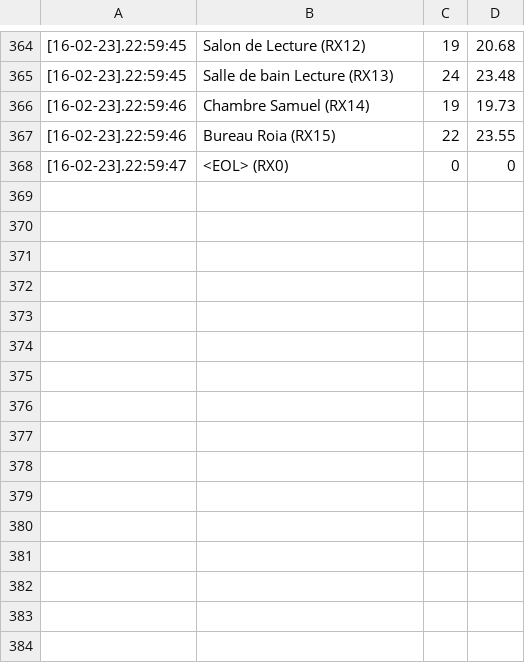
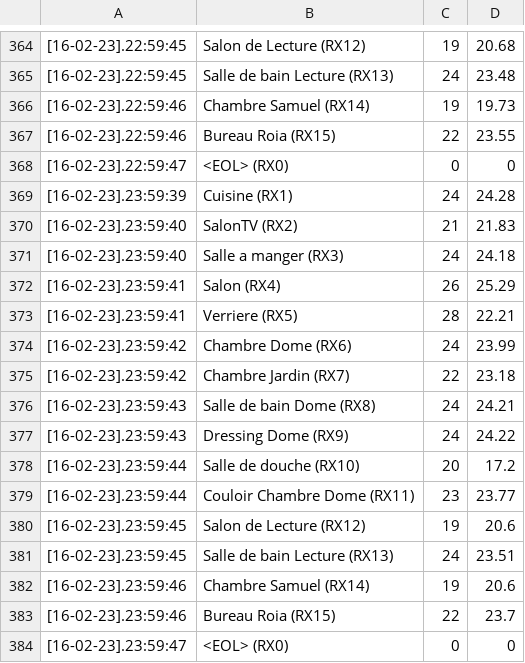
Before and after one commit to Henrysoto/readingTemperatures, a CSV file: TR_16-2-2023.csv, drawn as a sheet; only a part is shown, gaps mark what is left out; the diff names each change by its address in the sheet, - before the commit and + after, or states it on an @@ line.

```diff
--- a/TR_16-2-2023.csv
+++ b/TR_16-2-2023.csv
+row 369: [16-02-23].23:59:39 | Cuisine (RX1) | 24 | 24.28
+row 370: [16-02-23].23:59:40 | SalonTV (RX2) | 21 | 21.83
+row 371: [16-02-23].23:59:40 | Salle a manger (RX3) | 24 | 24.18
+row 372: [16-02-23].23:59:41 | Salon (RX4) | 26 | 25.29
+row 373: [16-02-23].23:59:41 | Verriere (RX5) | 28 | 22.21
+row 374: [16-02-23].23:59:42 | Chambre Dome (RX6) | 24 | 23.99
+row 375: [16-02-23].23:59:42 | Chambre Jardin (RX7) | 22 | 23.18
+row 376: [16-02-23].23:59:43 | Salle de bain Dome (RX8) | 24 | 24.21
+row 377: [16-02-23].23:59:43 | Dressing Dome (RX9) | 24 | 24.22
+row 378: [16-02-23].23:59:44 | Salle de douche (RX10) | 20 | 17.2
+row 379: [16-02-23].23:59:44 | Couloir Chambre Dome (RX11) | 23 | 23.77
+row 380: [16-02-23].23:59:45 | Salon de Lecture (RX12) | 19 | 20.6
+row 381: [16-02-23].23:59:45 | Salle de bain Lecture (RX13) | 24 | 23.51
+row 382: [16-02-23].23:59:46 | Chambre Samuel (RX14) | 19 | 20.6
+row 383: [16-02-23].23:59:46 | Bureau Roia (RX15) | 22 | 23.7
+row 384: [16-02-23].23:59:47 | <EOL> (RX0) | 0 | 0
```
Also changed, not shown: 8 other files.
